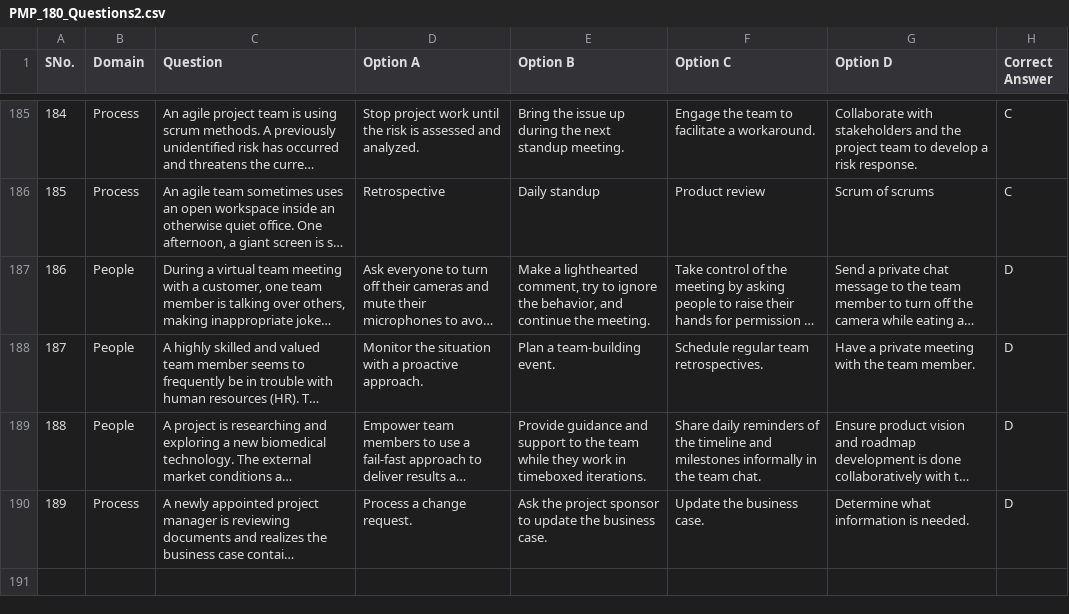
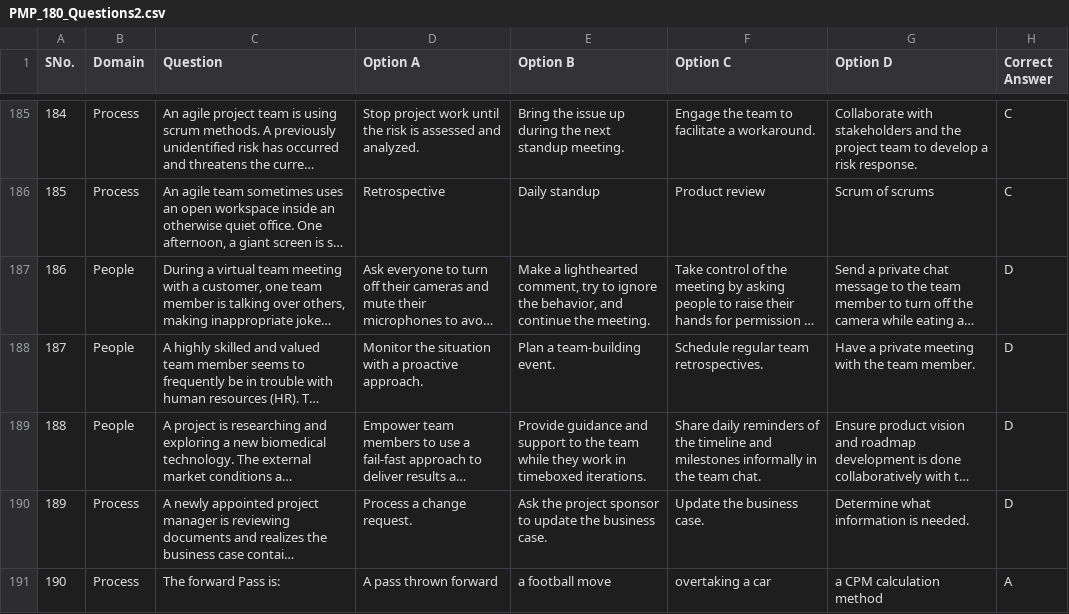
Before and after one commit to khalid0211/PMPExam, a CSV file: PMP_180_Questions2.csv, drawn as a sheet; only a part is shown, gaps mark what is left out; long unchanged cells end in …; the diff names each change by its address in the sheet, - before the commit and + after, or states it on an @@ line.

```diff
--- a/PMP_180_Questions2.csv
+++ b/PMP_180_Questions2.csv
+row 191: 190 | Process | The forward Pass is: | A pass thrown forward | a football move | overtaking a car | a CPM calculation method | A
```
Also changed, not shown: 2 other files.
